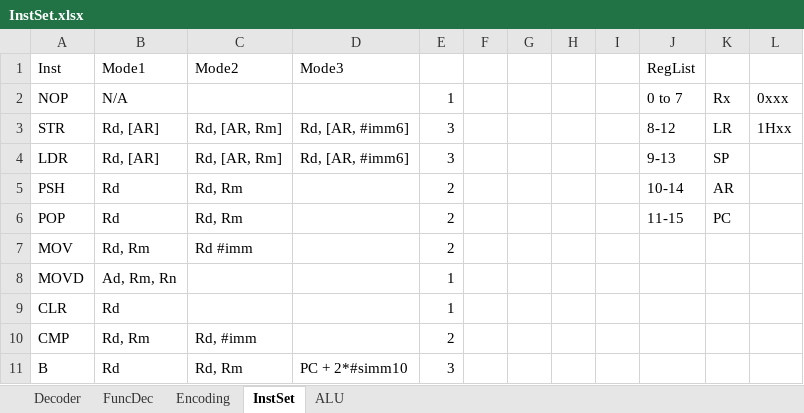
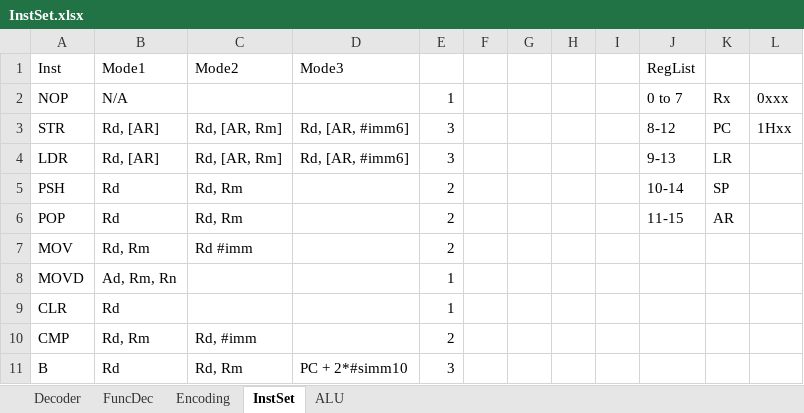
Before and after one commit to CemBelentepe/MyCPU, an Excel workbook: Instruction Set/InstSet.xlsx, sheet InstSet, drawn as a sheet; only a part is shown; values as stored, in another font and other column widths than the file's, no borders; the diff names each change by its address in the sheet, - before the commit and + after, or states it on an @@ line.

```diff
--- a/Instruction Set/InstSet.xlsx (sheet InstSet)
+++ b/Instruction Set/InstSet.xlsx (sheet InstSet)
-K3: LR
+K3: PC
-K4: SP
+K4: LR
-K5: AR
+K5: SP
-K6: PC
+K6: AR
```
Also changed, not shown: sheet ALU, sheet FuncDec, sheet Decoder, sheet Encoding, 30 other files.
